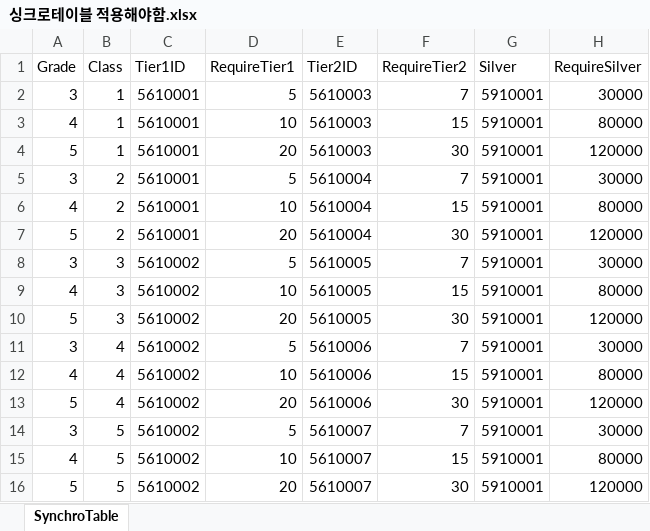
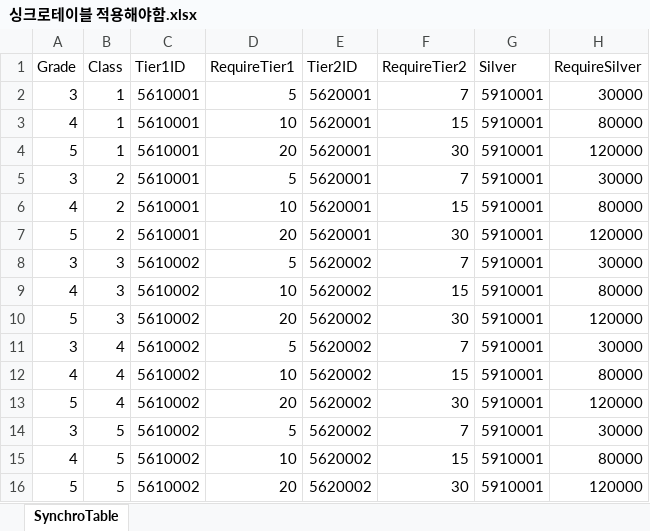
Before and after one commit to rockdo4/UNITY_ProjectMEKA, an Excel workbook: UNITY_ProjectMEKA/Assets/Resources/Table/싱크로테이블 적용해야함.xlsx, sheet SynchroTable, drawn as a sheet; values as stored, in another font and other column widths than the file's, no borders; the diff names each change by its address in the sheet, - before the commit and + after, or states it on an @@ line.

```diff
--- a/UNITY_ProjectMEKA/Assets/Resources/Table/싱크로테이블 적용해야함.xlsx (sheet SynchroTable)
+++ b/UNITY_ProjectMEKA/Assets/Resources/Table/싱크로테이블 적용해야함.xlsx (sheet SynchroTable)
-E2:E4 (Tier2ID): 5610003
+E2:E4 (Tier2ID): 5620001
-E5:E7 (Tier2ID): 5610004
+E5:E7 (Tier2ID): 5620001
-E8:E10 (Tier2ID): 5610005
+E8:E10 (Tier2ID): 5620002
-E11:E13 (Tier2ID): 5610006
+E11:E13 (Tier2ID): 5620002
-E14:E16 (Tier2ID): 5610007
+E14:E16 (Tier2ID): 5620002
```
Also changed, not shown: 11 other files.
